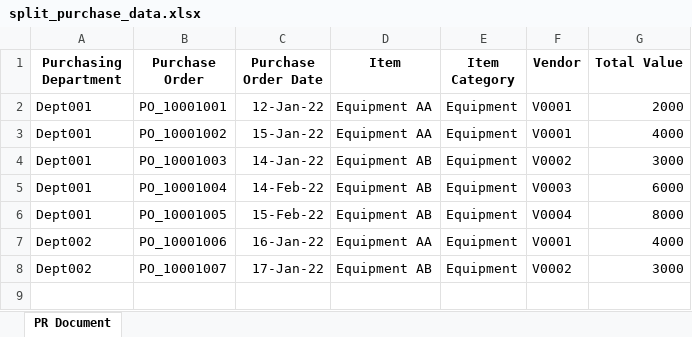
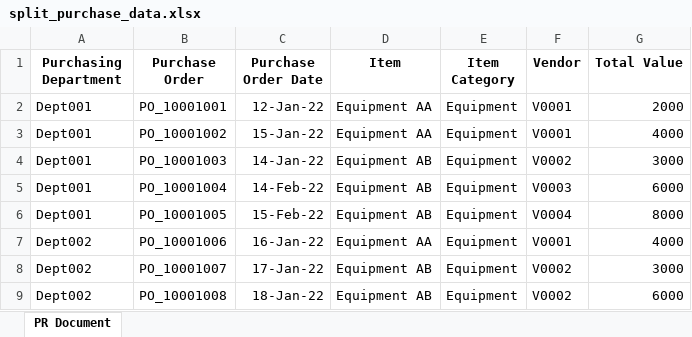
Before and after one commit to ZS-Weng/Data_Engineering, an Excel workbook: Splitting_of_Purchase/data/split_purchase_data.xlsx, sheet PR Document, drawn as a sheet; values as stored, in another font and other column widths than the file's, no borders; the diff names each change by its address in the sheet, - before the commit and + after, or states it on an @@ line.

Commit message:
Update notebook and dataset

```diff
--- a/Splitting_of_Purchase/data/split_purchase_data.xlsx (sheet PR Document)
+++ b/Splitting_of_Purchase/data/split_purchase_data.xlsx (sheet PR Document)
+row 9: Dept002 | PO_10001008 | 18-Jan-22 | Equipment AB | Equipment | V0002 | 6000
```
Also changed, not shown: 2 other files.
